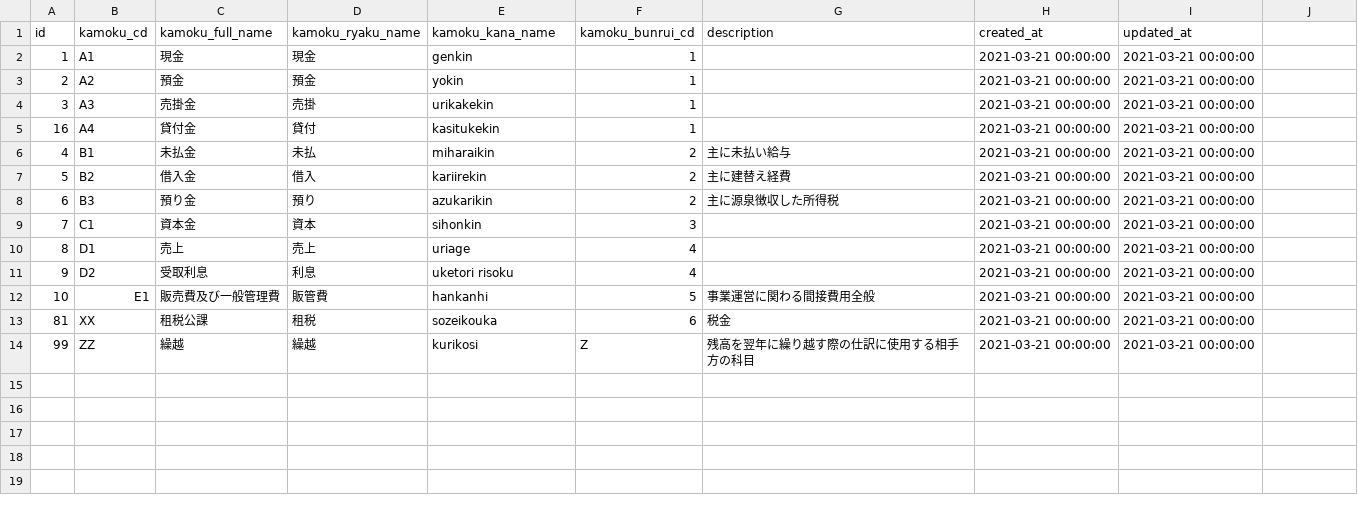
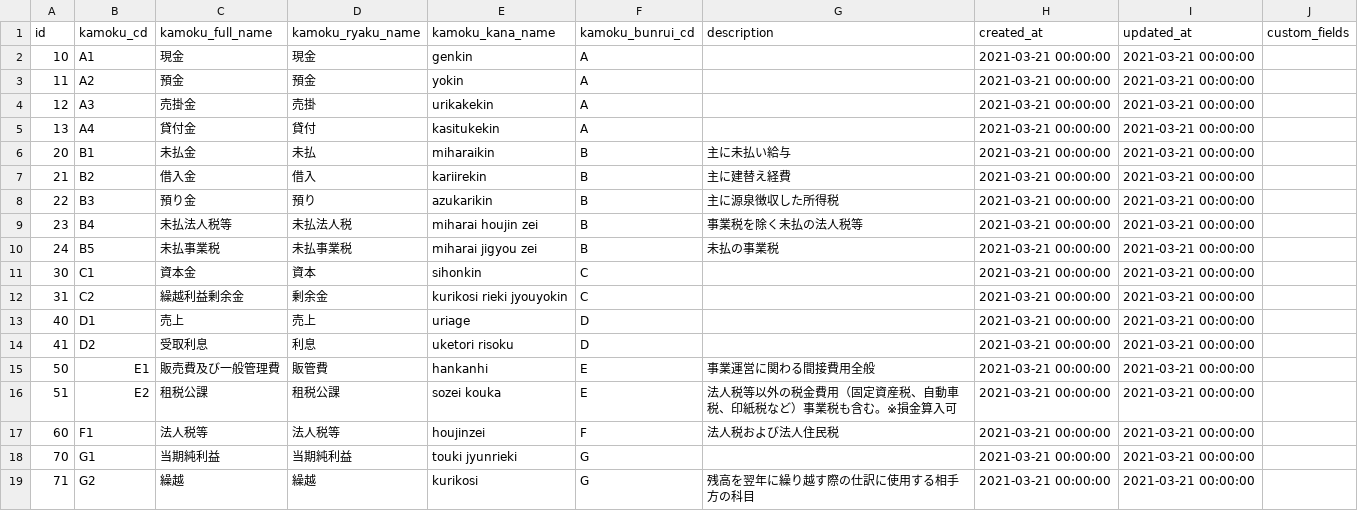
Before and after one commit to kengo-k/taxdesk, a CSV file: seed/kamoku_masters.csv, drawn as a sheet.

Commit message:
#51 Setup masters csv

```diff
--- a/seed/kamoku_masters.csv
+++ b/seed/kamoku_masters.csv
@@ -1,14 +1,19 @@
-id,kamoku_cd,kamoku_full_name,kamoku_ryaku_name,kamoku_kana_name,kamoku_bunrui_cd,description,created_at,updated_at
-1,A1,現金,現金,genkin,1,,2021-03-21 00:00:00,2021-03-21 00:00:00
-2,A2,預金,預金,yokin,1,,2021-03-21 00:00:00,2021-03-21 00:00:00
-3,A3,売掛金,売掛,urikakekin,1,,2021-03-21 00:00:00,2021-03-21 00:00:00
-16,A4,貸付金,貸付,kasitukekin,1,,2021-03-21 00:00:00,2021-03-21 00:00:00
-4,B1,未払金,未払,miharaikin,2,主に未払い給与,2021-03-21 00:00:00,2021-03-21 00:00:00
-5,B2,借入金,借入,kariirekin,2,主に建替え経費,2021-03-21 00:00:00,2021-03-21 00:00:00
-6,B3,預り金,預り,azukarikin,2,主に源泉徴収した所得税,2021-03-21 00:00:00,2021-03-21 00:00:00
-7,C1,資本金,資本,sihonkin,3,,2021-03-21 00:00:00,2021-03-21 00:00:00
-8,D1,売上,売上,uriage,4,,2021-03-21 00:00:00,2021-03-21 00:00:00
-9,D2,受取利息,利息,uketori risoku,4,,2021-03-21 00:00:00,2021-03-21 00:00:00
-10,E1,販売費及び一般管理費,販管費,hankanhi,5,事業運営に関わる間接費用全般,2021-03-21 00:00:00,2021-03-21 00:00:00
-81,XX,租税公課,租税,sozeikouka,6,税金,2021-03-21 00:00:00,2021-03-21 00:00:00
-99,ZZ,繰越,繰越,kurikosi,Z,残高を翌年に繰り越す際の仕訳に使用する相手方の科目,2021-03-21 00:00:00,2021-03-21 00:00:00
+id,kamoku_cd,kamoku_full_name,kamoku_ryaku_name,kamoku_kana_name,kamoku_bunrui_cd,description,created_at,updated_at,custom_fields
+10,A1,現金,現金,genkin,A,,2021-03-21 00:00:00,2021-03-21 00:00:00,
+11,A2,預金,預金,yokin,A,,2021-03-21 00:00:00,2021-03-21 00:00:00,
+12,A3,売掛金,売掛,urikakekin,A,,2021-03-21 00:00:00,2021-03-21 00:00:00,
+13,A4,貸付金,貸付,kasitukekin,A,,2021-03-21 00:00:00,2021-03-21 00:00:00,
+20,B1,未払金,未払,miharaikin,B,主に未払い給与,2021-03-21 00:00:00,2021-03-21 00:00:00,
+21,B2,借入金,借入,kariirekin,B,主に建替え経費,2021-03-21 00:00:00,2021-03-21 00:00:00,
+22,B3,預り金,預り,azukarikin,B,主に源泉徴収した所得税,2021-03-21 00:00:00,2021-03-21 00:00:00,
+23,B4,未払法人税等,未払法人税,miharai houjin zei,B,事業税を除く未払の法人税等,2021-03-21 00:00:00,2021-03-21 00:00:00,
+24,B5,未払事業税,未払事業税,miharai jigyou zei,B,未払の事業税,2021-03-21 00:00:00,2021-03-21 00:00:00,
+30,C1,資本金,資本,sihonkin,C,,2021-03-21 00:00:00,2021-03-21 00:00:00,
+31,C2,繰越利益剰余金,剰余金,kurikosi rieki jyouyokin,C,,2021-03-21 00:00:00,2021-03-21 00:00:00,
+40,D1,売上,売上,uriage,D,,2021-03-21 00:00:00,2021-03-21 00:00:00,
+41,D2,受取利息,利息,uketori risoku,D,,2021-03-21 00:00:00,2021-03-21 00:00:00,
+50,E1,販売費及び一般管理費,販管費,hankanhi,E,事業運営に関わる間接費用全般,2021-03-21 00:00:00,2021-03-21 00:00:00,
+51,E2,租税公課,租税公課,sozei kouka,E,法人税等以外の税金費用（固定資産税、自動車税、印紙税など）事業税も含む。※損金算入可,2021-03-21 00:00:00,2021-03-21 00:00:00,
+60,F1,法人税等,法人税等,houjinzei,F,法人税および法人住民税,2021-03-21 00:00:00,2021-03-21 00:00:00,
+70,G1,当期純利益,当期純利益,touki jyunrieki,G,,2021-03-21 00:00:00,2021-03-21 00:00:00,
+71,G2,繰越,繰越,kurikosi,G,残高を翌年に繰り越す際の仕訳に使用する相手方の科目,2021-03-21 00:00:00,2021-03-21 00:00:00,
```
Also changed, not shown: seed/kamoku_bunrui_masters.csv, seed/saimoku_masters.csv.
